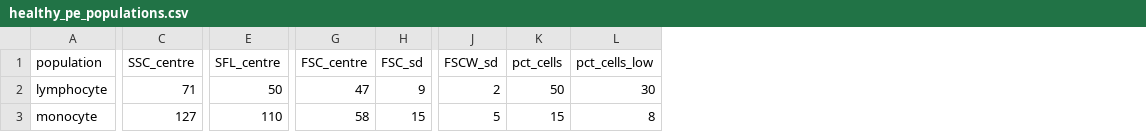
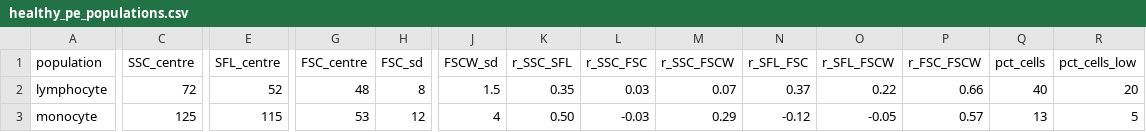
Before and after one commit to SOwenLU/sysmex-xn-fcs, a CSV file: config/healthy_pe_populations.csv, drawn as a sheet; only a part is shown, gaps mark what is left out; addresses are those after the commit; the diff covers the shown part only; the diff names each change by its address in the sheet, - before the commit and + after, or states it on an @@ line.

```diff
--- a/config/healthy_pe_populations.csv
+++ b/config/healthy_pe_populations.csv
+column K (r_SSC_SFL), rows 2-3: 0.35 | 0.50
+column L (r_SSC_FSC), rows 2-3: 0.03 | -0.03
+column M (r_SSC_FSCW), rows 2-3: 0.07 | 0.29
+column N (r_SFL_FSC), rows 2-3: 0.37 | -0.12
+column O (r_SFL_FSCW), rows 2-3: 0.22 | -0.05
+column P (r_FSC_FSCW), rows 2-3: 0.66 | 0.57
-C2 (SSC_centre): 71
+C2 (SSC_centre): 72
-E2 (SFL_centre): 50
+E2 (SFL_centre): 52
-G2 (FSC_centre): 47
+G2 (FSC_centre): 48
-H2 (FSC_sd): 9
+H2 (FSC_sd): 8
-J2 (FSCW_sd): 2
+J2 (FSCW_sd): 1.5
-Q2 (pct_cells): 50
+Q2 (pct_cells): 40
-R2 (pct_cells_low): 30
+R2 (pct_cells_low): 20
-C3 (SSC_centre): 127
+C3 (SSC_centre): 125
-E3 (SFL_centre): 110
+E3 (SFL_centre): 115
-G3 (FSC_centre): 58
+G3 (FSC_centre): 53
-H3 (FSC_sd): 15
+H3 (FSC_sd): 12
-J3 (FSCW_sd): 5
+J3 (FSCW_sd): 4
-Q3 (pct_cells): 15
+Q3 (pct_cells): 13
-R3 (pct_cells_low): 8
+R3 (pct_cells_low): 5
```
Also changed, not shown: 72 edited cells elsewhere in this file, outputs/reference_populations/gate_summary.csv, 7 other files.
